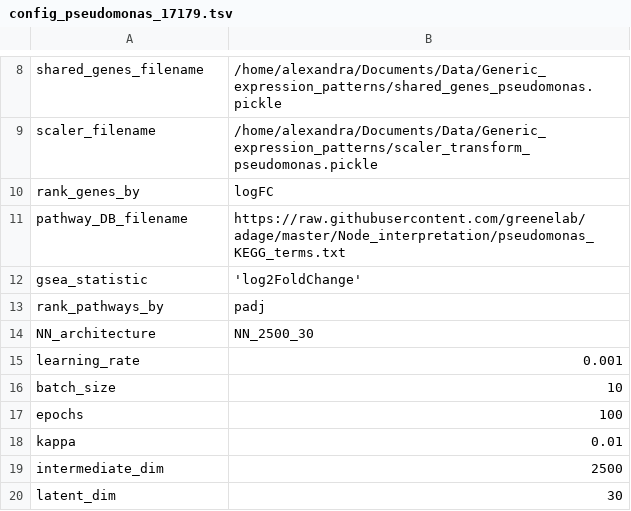
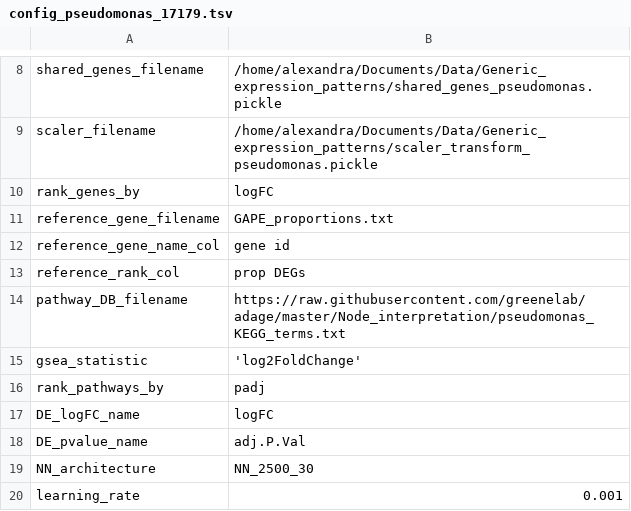
Before and after one commit to greenelab/generic-expression-patterns, a TSV file: configs/config_pseudomonas_17179.tsv, drawn as a sheet; only a part is shown, gaps mark what is left out; the shorter side is filled out with more unchanged rows.

Commit message:
redo pseudomonas analysis

```diff
--- a/configs/config_pseudomonas_17179.tsv
+++ b/configs/config_pseudomonas_17179.tsv
@@ -10,2 +10,5 @@ scaler_filename	"/home/alexandra/Documents/Data/Generic_expression_patterns/scal
 rank_genes_by	"logFC"
+reference_gene_filename	"GAPE_proportions.txt"
+reference_gene_name_col	"gene id"
+reference_rank_col	"prop DEGs"
 pathway_DB_filename	"https://raw.githubusercontent.com/greenelab/adage/master/Node_interpretation/pseudomonas_KEGG_terms.txt"
@@ -13,2 +16,4 @@ gsea_statistic	'log2FoldChange'
 rank_pathways_by	"padj"
+DE_logFC_name	"logFC"
+DE_pvalue_name	"adj.P.Val"
 NN_architecture	"NN_2500_30"
```
Also changed, not shown: configs/config_pseudomonas_33245.tsv, 18 other files.
